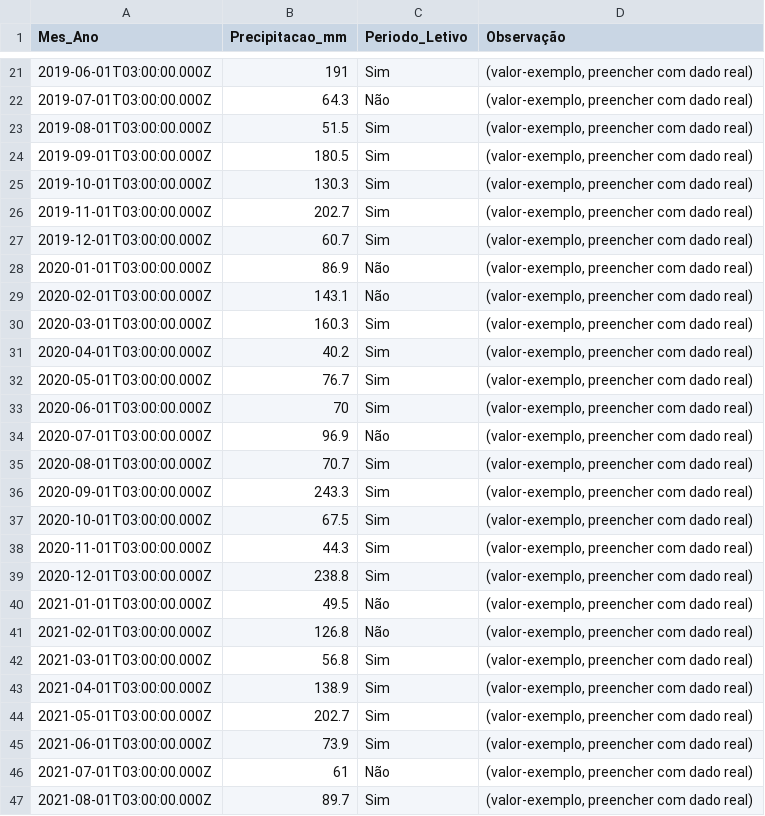
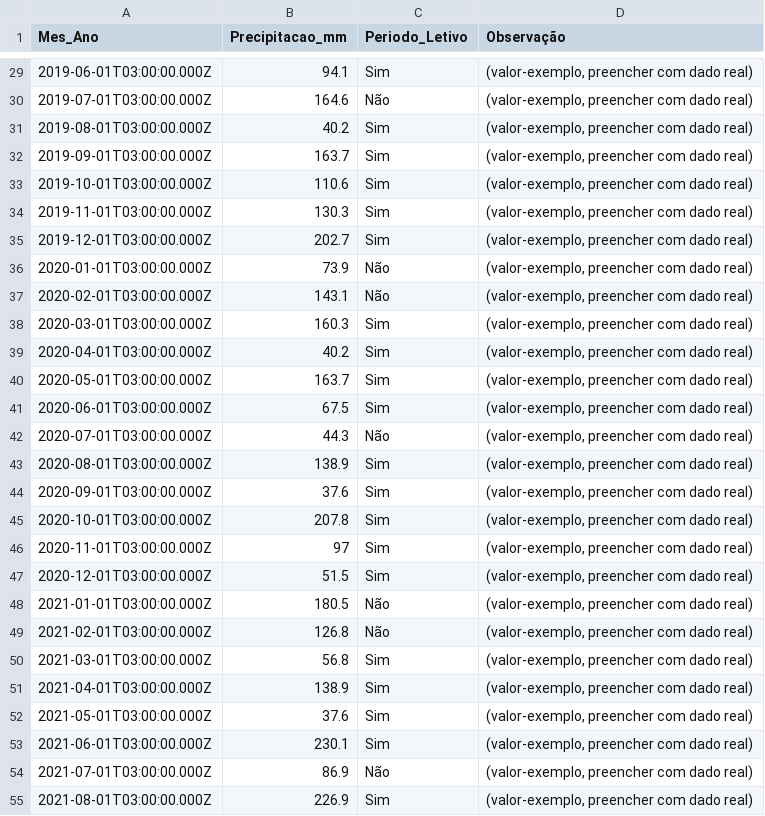
Before and after one commit to adinailson88/malha-previsao-chamados, a CSV file: dados_csv/contexto_sazonal.csv, drawn as a sheet; only a part is shown, gaps mark what is left out; the diff covers the shown part only.

```diff
--- a/dados_csv/contexto_sazonal.csv
+++ b/dados_csv/contexto_sazonal.csv
@@ -21,9 +29,9 @@
-2019-06-01T03:00:00.000Z,191,Sim,"(valor-exemplo, preencher com dado real)"
-2019-07-01T03:00:00.000Z,64.3,Não,"(valor-exemplo, preencher com dado real)"
-2019-08-01T03:00:00.000Z,51.5,Sim,"(valor-exemplo, preencher com dado real)"
-2019-09-01T03:00:00.000Z,180.5,Sim,"(valor-exemplo, preencher com dado real)"
-2019-10-01T03:00:00.000Z,130.3,Sim,"(valor-exemplo, preencher com dado real)"
-2019-11-01T03:00:00.000Z,202.7,Sim,"(valor-exemplo, preencher com dado real)"
-2019-12-01T03:00:00.000Z,60.7,Sim,"(valor-exemplo, preencher com dado real)"
-2020-01-01T03:00:00.000Z,86.9,Não,"(valor-exemplo, preencher com dado real)"
+2019-06-01T03:00:00.000Z,94.1,Sim,"(valor-exemplo, preencher com dado real)"
+2019-07-01T03:00:00.000Z,164.6,Não,"(valor-exemplo, preencher com dado real)"
+2019-08-01T03:00:00.000Z,40.2,Sim,"(valor-exemplo, preencher com dado real)"
+2019-09-01T03:00:00.000Z,163.7,Sim,"(valor-exemplo, preencher com dado real)"
+2019-10-01T03:00:00.000Z,110.6,Sim,"(valor-exemplo, preencher com dado real)"
+2019-11-01T03:00:00.000Z,130.3,Sim,"(valor-exemplo, preencher com dado real)"
+2019-12-01T03:00:00.000Z,202.7,Sim,"(valor-exemplo, preencher com dado real)"
+2020-01-01T03:00:00.000Z,73.9,Não,"(valor-exemplo, preencher com dado real)"
 2020-02-01T03:00:00.000Z,143.1,Não,"(valor-exemplo, preencher com dado real)"
@@ -31,11 +39,11 @@
 2020-04-01T03:00:00.000Z,40.2,Sim,"(valor-exemplo, preencher com dado real)"
-2020-05-01T03:00:00.000Z,76.7,Sim,"(valor-exemplo, preencher com dado real)"
-2020-06-01T03:00:00.000Z,70,Sim,"(valor-exemplo, preencher com dado real)"
-2020-07-01T03:00:00.000Z,96.9,Não,"(valor-exemplo, preencher com dado real)"
-2020-08-01T03:00:00.000Z,70.7,Sim,"(valor-exemplo, preencher com dado real)"
-2020-09-01T03:00:00.000Z,243.3,Sim,"(valor-exemplo, preencher com dado real)"
-2020-10-01T03:00:00.000Z,67.5,Sim,"(valor-exemplo, preencher com dado real)"
-2020-11-01T03:00:00.000Z,44.3,Sim,"(valor-exemplo, preencher com dado real)"
-2020-12-01T03:00:00.000Z,238.8,Sim,"(valor-exemplo, preencher com dado real)"
-2021-01-01T03:00:00.000Z,49.5,Não,"(valor-exemplo, preencher com dado real)"
+2020-05-01T03:00:00.000Z,163.7,Sim,"(valor-exemplo, preencher com dado real)"
+2020-06-01T03:00:00.000Z,67.5,Sim,"(valor-exemplo, preencher com dado real)"
+2020-07-01T03:00:00.000Z,44.3,Não,"(valor-exemplo, preencher com dado real)"
+2020-08-01T03:00:00.000Z,138.9,Sim,"(valor-exemplo, preencher com dado real)"
+2020-09-01T03:00:00.000Z,37.6,Sim,"(valor-exemplo, preencher com dado real)"
+2020-10-01T03:00:00.000Z,207.8,Sim,"(valor-exemplo, preencher com dado real)"
+2020-11-01T03:00:00.000Z,97,Sim,"(valor-exemplo, preencher com dado real)"
+2020-12-01T03:00:00.000Z,51.5,Sim,"(valor-exemplo, preencher com dado real)"
+2021-01-01T03:00:00.000Z,180.5,Não,"(valor-exemplo, preencher com dado real)"
 2021-02-01T03:00:00.000Z,126.8,Não,"(valor-exemplo, preencher com dado real)"
@@ -43,5 +51,5 @@
 2021-04-01T03:00:00.000Z,138.9,Sim,"(valor-exemplo, preencher com dado real)"
-2021-05-01T03:00:00.000Z,202.7,Sim,"(valor-exemplo, preencher com dado real)"
-2021-06-01T03:00:00.000Z,73.9,Sim,"(valor-exemplo, preencher com dado real)"
-2021-07-01T03:00:00.000Z,61,Não,"(valor-exemplo, preencher com dado real)"
-2021-08-01T03:00:00.000Z,89.7,Sim,"(valor-exemplo, preencher com dado real)"
+2021-05-01T03:00:00.000Z,37.6,Sim,"(valor-exemplo, preencher com dado real)"
+2021-06-01T03:00:00.000Z,230.1,Sim,"(valor-exemplo, preencher com dado real)"
+2021-07-01T03:00:00.000Z,86.9,Não,"(valor-exemplo, preencher com dado real)"
+2021-08-01T03:00:00.000Z,226.9,Sim,"(valor-exemplo, preencher com dado real)"
```
Also changed, not shown: 8 added rows and 69 edited cells elsewhere in this file, dados_csv/previsao_crps_multicriterio.csv, dados_csv/previsao_diebold_mariano.csv, 18 other files.
